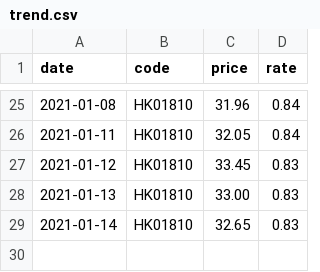
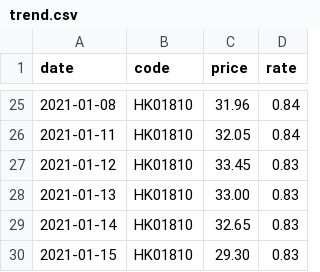
Before and after one commit to lihome/stock, a CSV file: docs/data/trend.csv, drawn as a sheet; only a part is shown, gaps mark what is left out; the diff names each change by its address in the sheet, - before the commit and + after, or states it on an @@ line.

```diff
--- a/docs/data/trend.csv
+++ b/docs/data/trend.csv
+row 30: 2021-01-15 | HK01810 | 29.30 | 0.83
```
Also changed, not shown: public/data/trend.csv.
